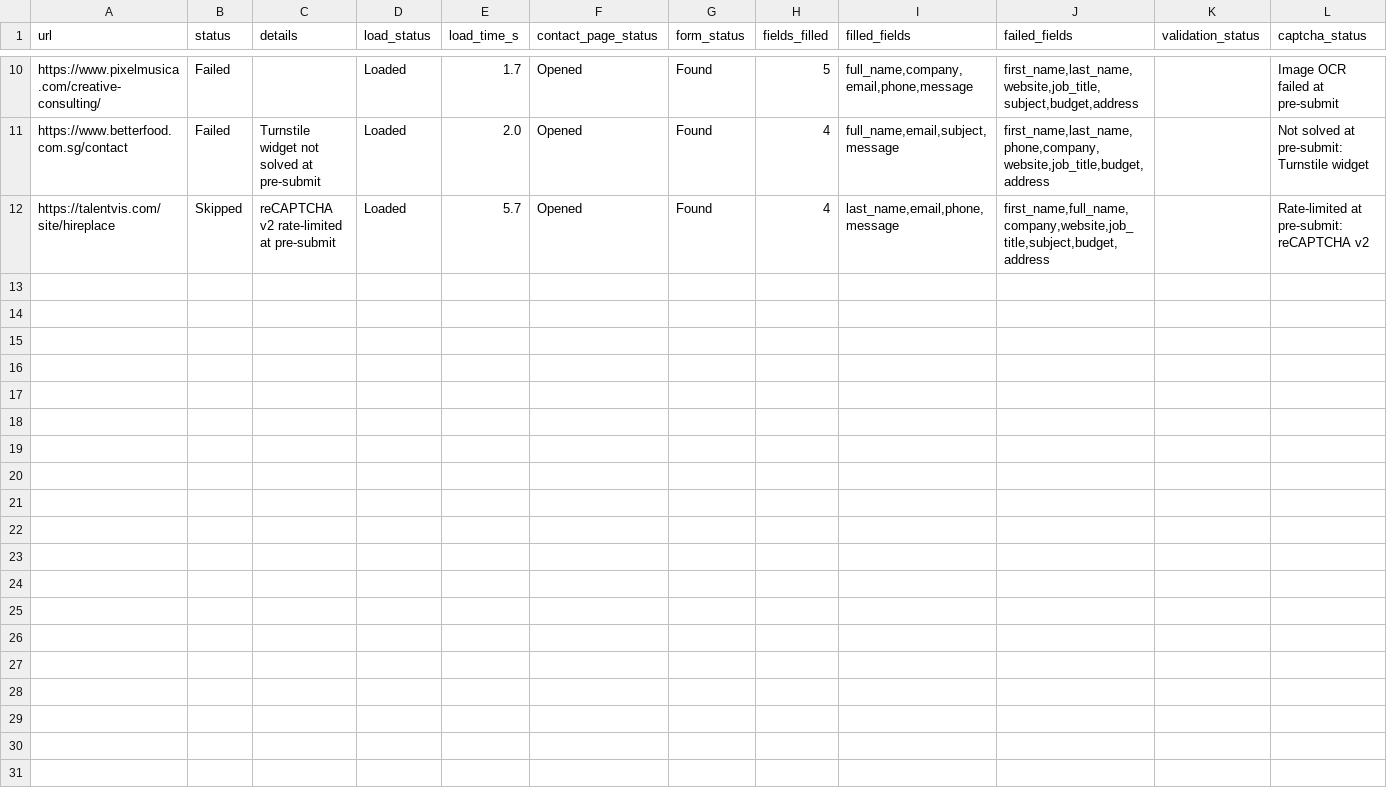
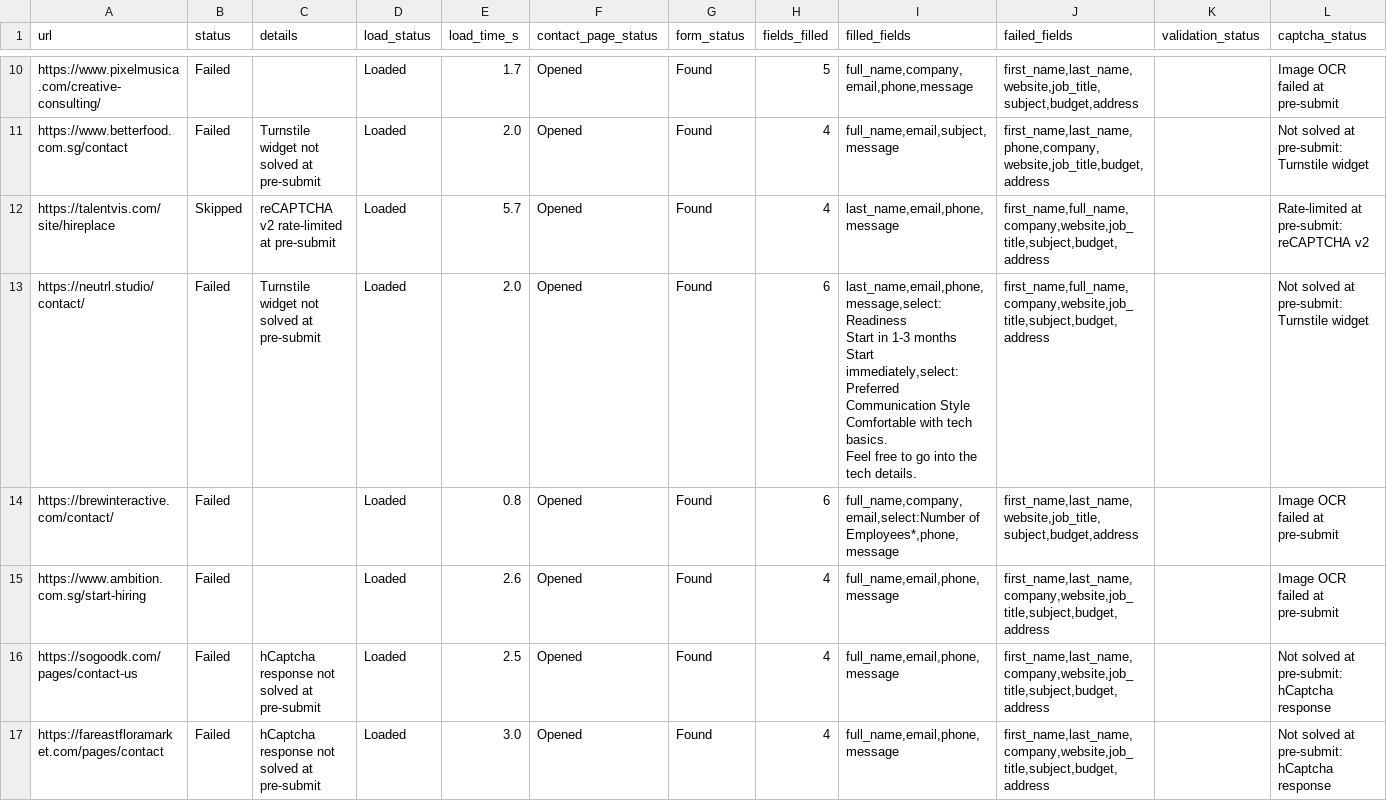
Before and after one commit to AhtehshamSanandwala/outreach-automation, a CSV file: form_results/captcha_blocked.csv, drawn as a sheet; only a part is shown, gaps mark what is left out; rows hold the shown columns only; ↵ is a line break in a cell; the diff covers the shown part only; the diff names each change by its address in the sheet, - before the commit and + after, or states it on an @@ line.

```diff
--- a/form_results/captcha_blocked.csv
+++ b/form_results/captcha_blocked.csv
+row 13: https://neutrl.studio/contact/ | Failed | Turnstile widget not solved at pre-submit | Loaded | 2.0 | Opened | Found | 6 | last_name,email,phone,message,select:Readiness ↵ Start in 1-3 months ↵ Start immediately,select:Preferred Communication Style ↵ Comfortable with tech basics. ↵ Feel free to go into the tech details. | first_name,full_name,company,website,job_title,subject,budget,address |  | Not solved at pre-submit: Turnstile widget
+row 14: https://brewinteractive.com/contact/ | Failed |  | Loaded | 0.8 | Opened | Found | 6 | full_name,company,email,select:Number of Employees*,phone,message | first_name,last_name,website,job_title,subject,budget,address |  | Image OCR failed at pre-submit
+row 15: https://www.ambition.com.sg/start-hiring | Failed |  | Loaded | 2.6 | Opened | Found | 4 | full_name,email,phone,message | first_name,last_name,company,website,job_title,subject,budget,address |  | Image OCR failed at pre-submit
+row 16: https://sogoodk.com/pages/contact-us | Failed | hCaptcha response not solved at pre-submit | Loaded | 2.5 | Opened | Found | 4 | full_name,email,phone,message | first_name,last_name,company,website,job_title,subject,budget,address |  | Not solved at pre-submit: hCaptcha response
+row 17: https://fareastfloramarket.com/pages/contact | Failed | hCaptcha response not solved at pre-submit | Loaded | 3.0 | Opened | Found | 4 | full_name,email,phone,message | first_name,last_name,company,website,job_title,subject,budget,address |  | Not solved at pre-submit: hCaptcha response
```
Also changed, not shown: 4 added rows elsewhere in this file, form_results/cold_email_agency_leads.csv, 14 other files.
